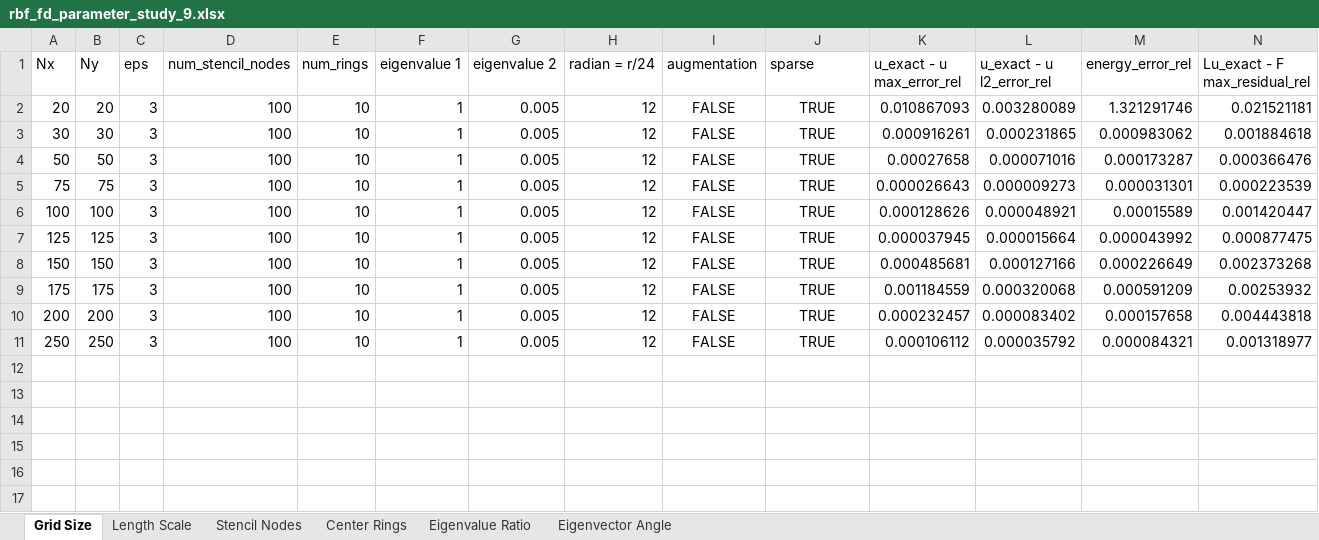
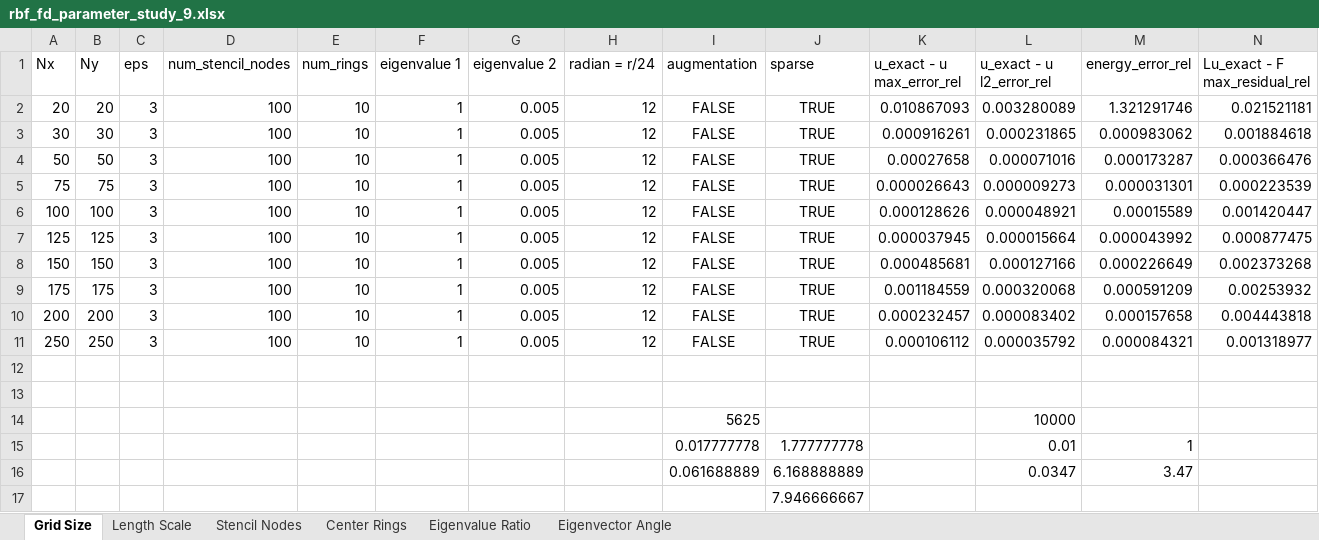
Before and after one commit to DennisC172/RBF-FD-Elliptic, an Excel workbook: Results/rbf_fd_parameter_study_9.xlsx, sheet Grid Size, drawn as a sheet; only a part is shown; values as stored, in another font and other column widths than the file's, no borders; rows hold the shown columns only; the diff names each change by its address in the sheet, - before the commit and + after, or states it on an @@ line.

```diff
--- a/Results/rbf_fd_parameter_study_9.xlsx (sheet Grid Size)
+++ b/Results/rbf_fd_parameter_study_9.xlsx (sheet Grid Size)
+row 12: (empty)
+row 13: (empty)
+row 14:  |  |  |  |  |  |  |  | 5625 |  |  | 10000
+row 15:  |  |  |  |  |  |  |  | 0.017777778 | 1.777777778 |  | 0.01 | 1
+row 16:  |  |  |  |  |  |  |  | 0.061688889 | 6.168888889 |  | 0.0347 | 3.47
+row 17:  |  |  |  |  |  |  |  |  | 7.946666667
```
Also changed, not shown: sheet Center Rings, sheet Stencil Nodes.
